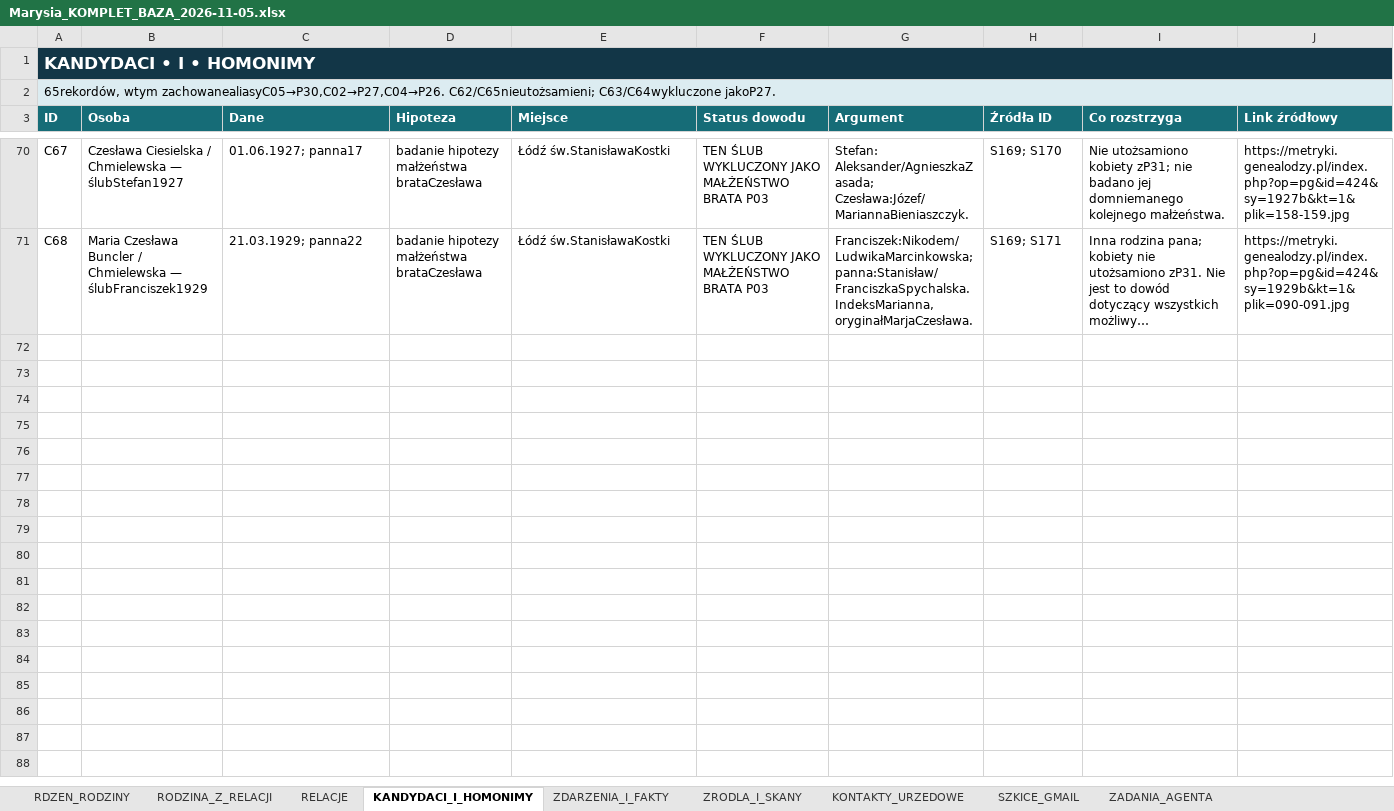
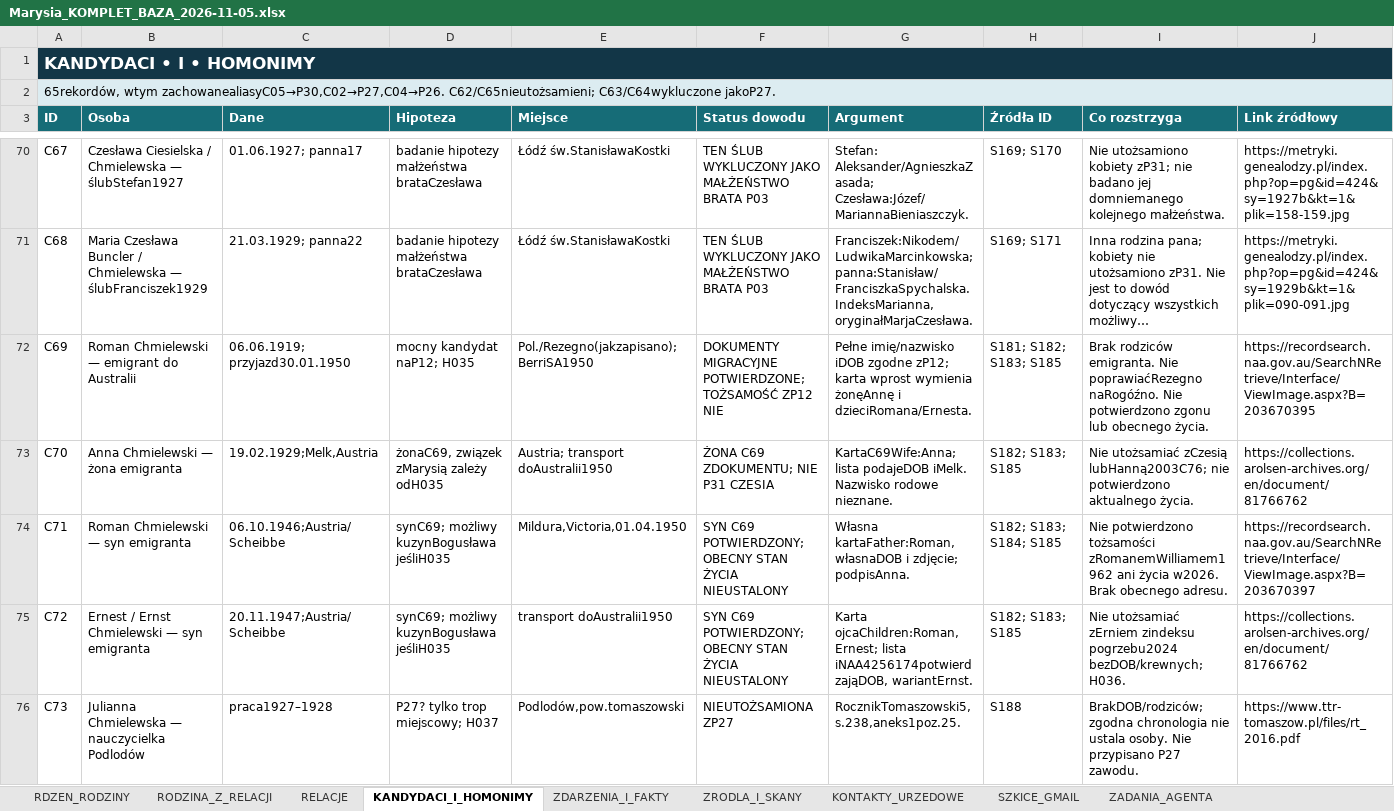
Before and after one commit to maciekkoz-PL/drzewo-genealogiczne, an Excel workbook: Marysia_KOMPLET_BAZA_2026-11-05.xlsx, sheet KANDYDACI_I_HOMONIMY, drawn as a sheet; only a part is shown, gaps mark what is left out; long unchanged cells end in …; values as stored, in another font and other column widths than the file's, no borders; table styles not drawn; the diff covers the shown part only; the diff names each change by its address in the sheet, - before the commit and + after, or states it on an @@ line.

Commit message:
Udokumentuj australijską rodzinę Romana jako osobny trop potomków rodzeństwa

```diff
--- a/Marysia_KOMPLET_BAZA_2026-11-05.xlsx (sheet KANDYDACI_I_HOMONIMY)
+++ b/Marysia_KOMPLET_BAZA_2026-11-05.xlsx (sheet KANDYDACI_I_HOMONIMY)
+row 72: C69 | Roman Chmielewski — emigrant do Australii | 06.06.1919; przyjazd30.01.1950 | mocny kandydat naP12; H035 | Pol./Rezegno(jakzapisano);BerriSA1950 | DOKUMENTY MIGRACYJNE POTWIERDZONE; TOŻSAMOŚĆ ZP12 NIE | Pełne imię/nazwisko iDOB zgodne zP12; karta wprost wymienia żonęAnnę i dzieciRomana/Ernesta. | S181; S182; S183; S185 | Brak rodziców emigranta. Nie poprawiaćRezegno naRogóźno. Nie potwierdzono zgonu lub obecnego życia. | https://recordsearch.naa.gov.au/SearchNRetrieve/Interface/ViewImage.aspx?B=203670395
+row 73: C70 | Anna Chmielewski — żona emigranta | 19.02.1929;Melk,Austria | żonaC69, związek zMarysią zależy odH035 | Austria; transport doAustralii1950 | ŻONA C69 ZDOKUMENTU; NIE P31 CZESIA | KartaC69Wife:Anna; lista podajeDOB iMelk. Nazwisko rodowe nieznane. | S182; S183; S185 | Nie utożsamiać zCzesią lubHanną2003C76; nie potwierdzono aktualnego życia. | https://collections.arolsen-archives.org/en/document/81766762
+row 74: C71 | Roman Chmielewski — syn emigranta | 06.10.1946;Austria/Scheibbe | synC69; możliwy kuzynBogusława jeśliH035 | Mildura,Victoria,01.04.1950 | SYN C69 POTWIERDZONY; OBECNY STAN ŻYCIA NIEUSTALONY | Własna kartaFather:Roman, własnaDOB i zdjęcie; podpisAnna. | S182; S183; S184; S185 | Nie potwierdzono tożsamości zRomanemWilliamem1962 ani życia w2026. Brak obecnego adresu. | https://recordsearch.naa.gov.au/SearchNRetrieve/Interface/ViewImage.aspx?B=203670397
+row 75: C72 | Ernest / Ernst Chmielewski — syn emigranta | 20.11.1947;Austria/Scheibbe | synC69; możliwy kuzynBogusława jeśliH035 | transport doAustralii1950 | SYN C69 POTWIERDZONY; OBECNY STAN ŻYCIA NIEUSTALONY | Karta ojcaChildren:Roman,Ernest; lista iNAA4256174potwierdzająDOB, wariantErnst. | S182; S183; S185 | Nie utożsamiać zErniem zindeksu pogrzebu2024 bezDOB/krewnych; H036. | https://collections.arolsen-archives.org/en/document/81766762
+row 76: C73 | Julianna Chmielewska — nauczycielka Podlodów | praca1927–1928 | P27? tylko trop miejscowy; H037 | Podlodów,pow.tomaszowski | NIEUTOŻSAMIONA ZP27 | RocznikTomaszowski5,s.238,aneks1poz.25. | S188 | BrakDOB/rodziców; zgodna chronologia nie ustala osoby. Nie przypisano P27 zawodu. | https://www.ttr-tomaszow.pl/files/rt_2016.pdf
```
Also changed, not shown: 5 added rows elsewhere in this sheet, sheet ZRODLA_I_SKANY, sheet PLIKI_DOWODOWE, sheet WIARYGODNOSC_OSOB, sheet DZIENNIK_KWEREND, sheet WIARYGODNOSC_RELACJI, sheet RELACJE, 5 more sheets, 25 other files.
